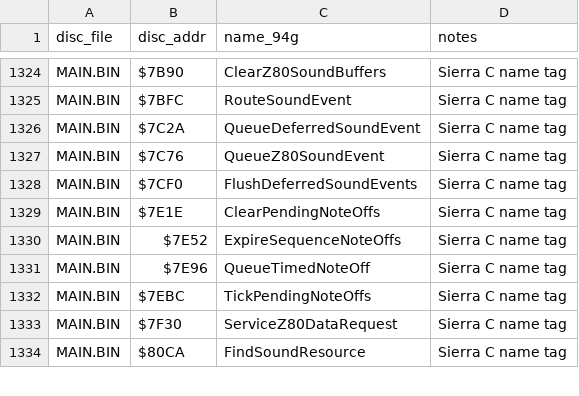
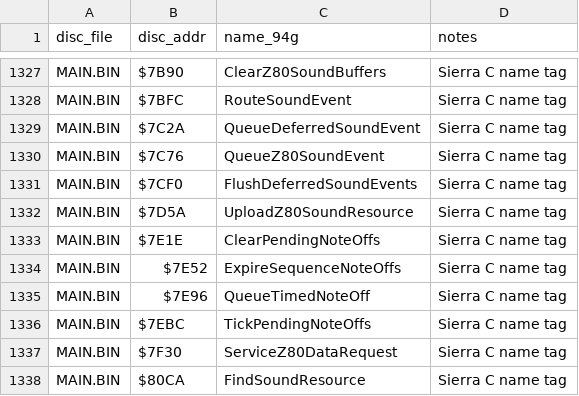
Before and after one commit to Mhopkinsinc/NHL94Genesis, a CSV file: docs/segacd-handoff/name_map.csv, drawn as a sheet; only a part is shown, gaps mark what is left out; the diff covers the shown part only.

```diff
--- a/docs/segacd-handoff/name_map.csv
+++ b/docs/segacd-handoff/name_map.csv
@@ -1328,2 +1331,3 @@ MAIN.BIN,$7C76,QueueZ80SoundEvent,Sierra C name tag
 MAIN.BIN,$7CF0,FlushDeferredSoundEvents,Sierra C name tag
+MAIN.BIN,$7D5A,UploadZ80SoundResource,Sierra C name tag
 MAIN.BIN,$7E1E,ClearPendingNoteOffs,Sierra C name tag
```
Also changed, not shown: 18 added rows elsewhere in this file, 15 other files.
